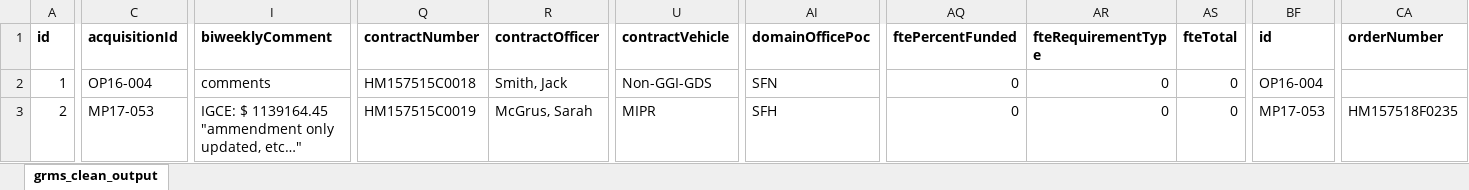
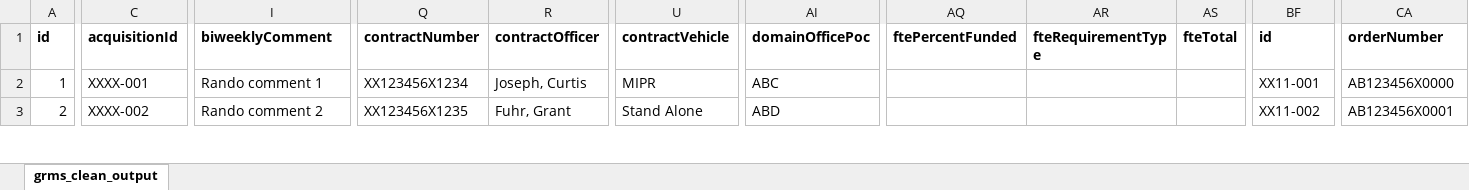
Before and after one commit to joshatian/telework_projects, an Excel workbook: SCP_Master_Data_Source.xlsx, sheet grms_clean_output, drawn as a sheet; only a part is shown, gaps mark what is left out; values as stored, in another font and other column widths than the file's, no borders; the diff covers the shown part only; the diff names each change by its address in the sheet, - before the commit and + after, or states it on an @@ line.

```diff
--- a/SCP_Master_Data_Source.xlsx (sheet grms_clean_output)
+++ b/SCP_Master_Data_Source.xlsx (sheet grms_clean_output)
-C2 (acquisitionId): OP16-004
+C2 (acquisitionId): XXXX-001
-I2 (biweeklyComment): comments
+I2 (biweeklyComment): Rando comment 1
-Q2 (contractNumber): HM157515C0018
+Q2 (contractNumber): XX123456X1234
-R2 (contractOfficer): Smith, Jack
+R2 (contractOfficer): Joseph, Curtis
-U2 (contractVehicle): Non-GGI-GDS
+U2 (contractVehicle): MIPR
-AI2 (domainOfficePoc): SFN
+AI2 (domainOfficePoc): ABC
-AQ2:AQ3 (ftePercentFunded): 0
+AQ2:AQ3 (ftePercentFunded): (empty)
-AR2:AR3 (fteRequirementType): 0
+AR2:AR3 (fteRequirementType): (empty)
-AS2:AS3 (fteTotal): 0
+AS2:AS3 (fteTotal): (empty)
-BF2 (id): OP16-004
+BF2 (id): XX11-001
-CA2 (orderNumber): (empty)
+CA2 (orderNumber): AB123456X0000
-C3 (acquisitionId): MP17-053
+C3 (acquisitionId): XXXX-002
-I3 (biweeklyComment): IGCE: $ 1139164.45 "ammendment only updated, etc…"
+I3 (biweeklyComment): Rando comment 2
-Q3 (contractNumber): HM157515C0019
+Q3 (contractNumber): XX123456X1235
-R3 (contractOfficer): McGrus, Sarah
+R3 (contractOfficer): Fuhr, Grant
-U3 (contractVehicle): MIPR
+U3 (contractVehicle): Stand Alone
-AI3 (domainOfficePoc): SFH
+AI3 (domainOfficePoc): ABD
-BF3 (id): MP17-053
+BF3 (id): XX11-002
-CA3 (orderNumber): HM157518F0235
+CA3 (orderNumber): AB123456X0001
```
Also changed, not shown: 1 added row, 1 removed row and 63 edited cells elsewhere in this sheet, Timesheet_Frito_Pendejo.xlsx.
